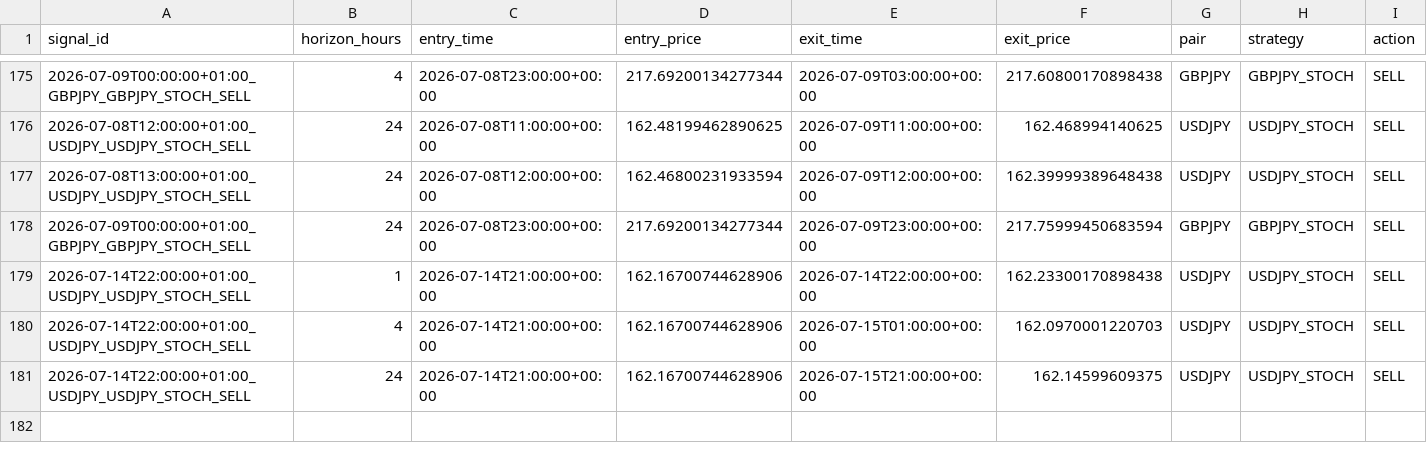
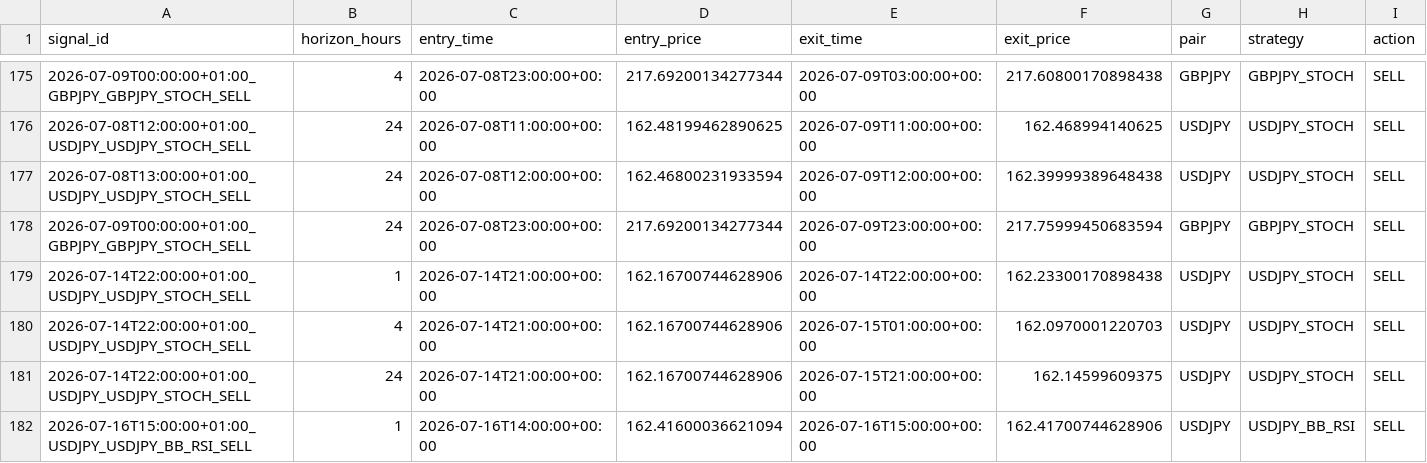
Before and after one commit to ichikawa27/fx-signals, a CSV file: logs/results.csv, drawn as a sheet; only a part is shown, gaps mark what is left out; rows hold the shown columns only; the diff names each change by its address in the sheet, - before the commit and + after, or states it on an @@ line.

```diff
--- a/logs/results.csv
+++ b/logs/results.csv
+row 182: 2026-07-16T15:00:00+01:00_USDJPY_USDJPY_BB_RSI_SELL | 1 | 2026-07-16T14:00:00+00:00 | 162.41600036621094 | 2026-07-16T15:00:00+00:00 | 162.41700744628906 | USDJPY | USDJPY_BB_RSI | SELL
```
